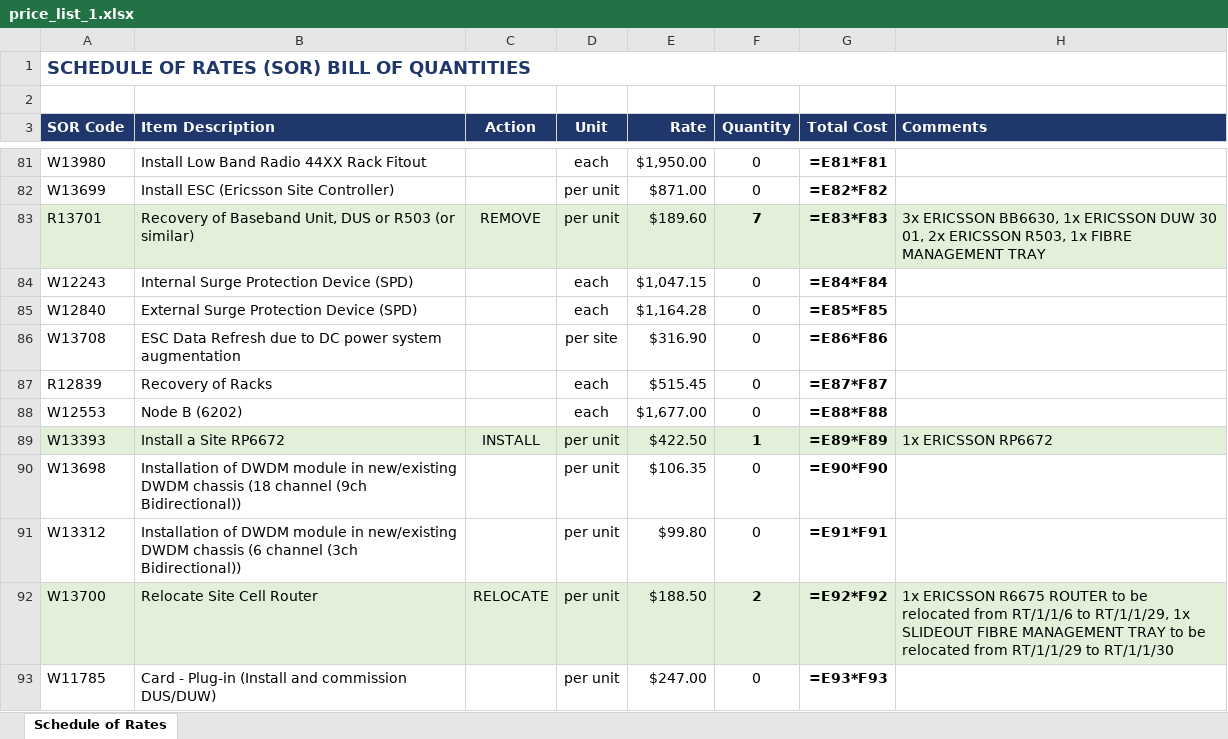
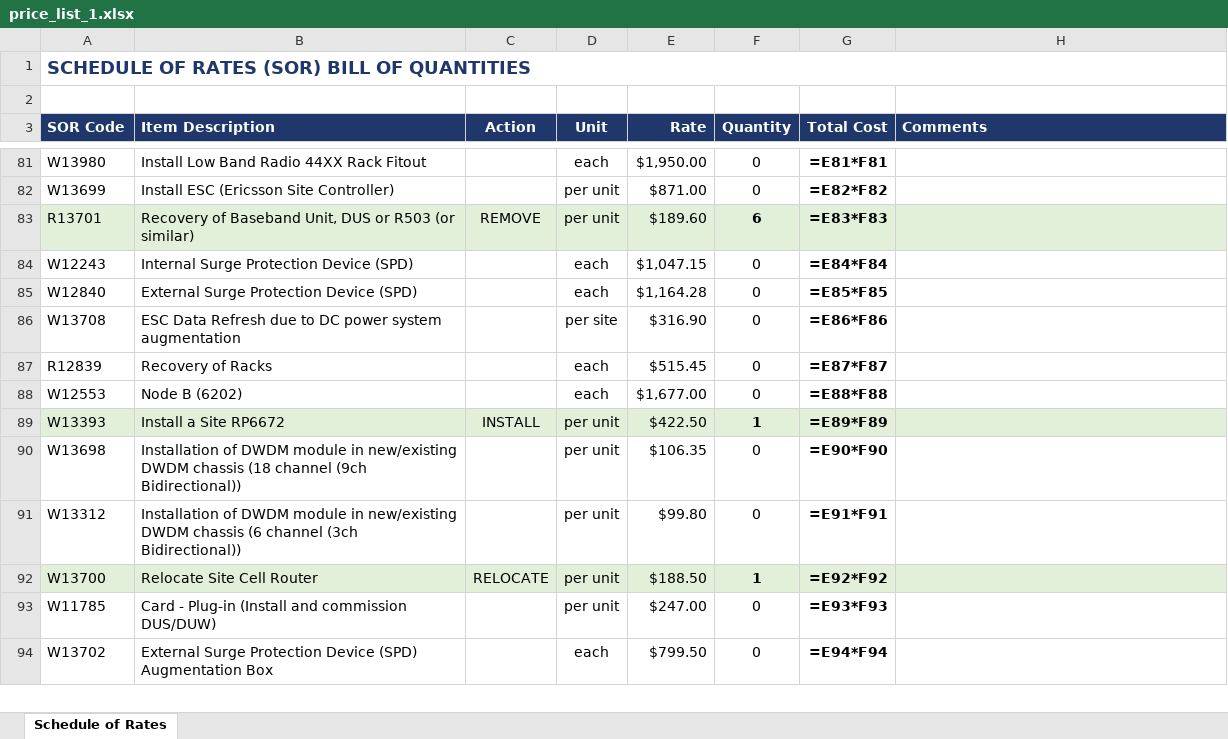
Before and after one commit to AnilShebin/Strelza-BOQ, an Excel workbook: backend/uploads/price_list_1.xlsx, sheet Schedule of Rates, drawn as a sheet; only a part is shown, gaps mark what is left out; the shorter side is filled out with more unchanged rows; values as stored, in another font and other column widths than the file's, no borders; formulas without a stored value are shown as written; the diff covers the shown part only; the diff names each change by its address in the sheet, - before the commit and + after, or states it on an @@ line.

```diff
--- a/backend/uploads/price_list_1.xlsx (sheet Schedule of Rates)
+++ b/backend/uploads/price_list_1.xlsx (sheet Schedule of Rates)
-F83 (Quantity): 7
+F83 (Quantity): 6
-H83 (Comments): 3x ERICSSON BB6630, 1x ERICSSON DUW 30 01, 2x ERICSSON R503, 1x FIBRE MANAGEMENT TRAY
+H83 (Comments): (empty)
-H89 (Comments): 1x ERICSSON RP6672
+H89 (Comments): (empty)
-F92 (Quantity): 2
+F92 (Quantity): 1
-H92 (Comments): 1x ERICSSON R6675 ROUTER to be relocated from RT/1/1/6 to RT/1/1/29, 1x SLIDEOUT FIBRE MANAGEMENT TRAY to be relocated from RT/1/1/29 to RT/1/1/30
+H92 (Comments): (empty)
```
Also changed, not shown: 2 removed rows, 24 edited cells and cell formats elsewhere in this sheet, 15 other files.
